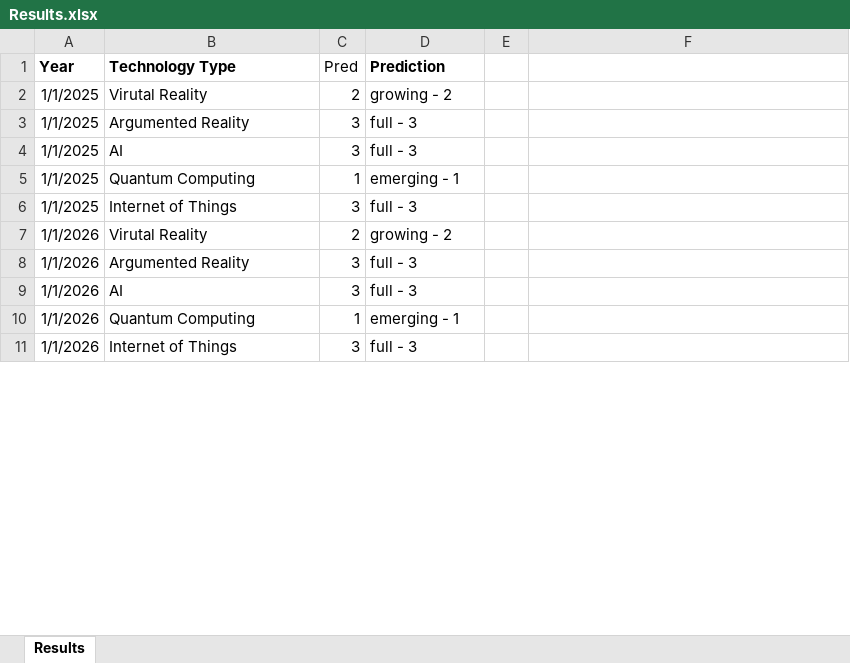
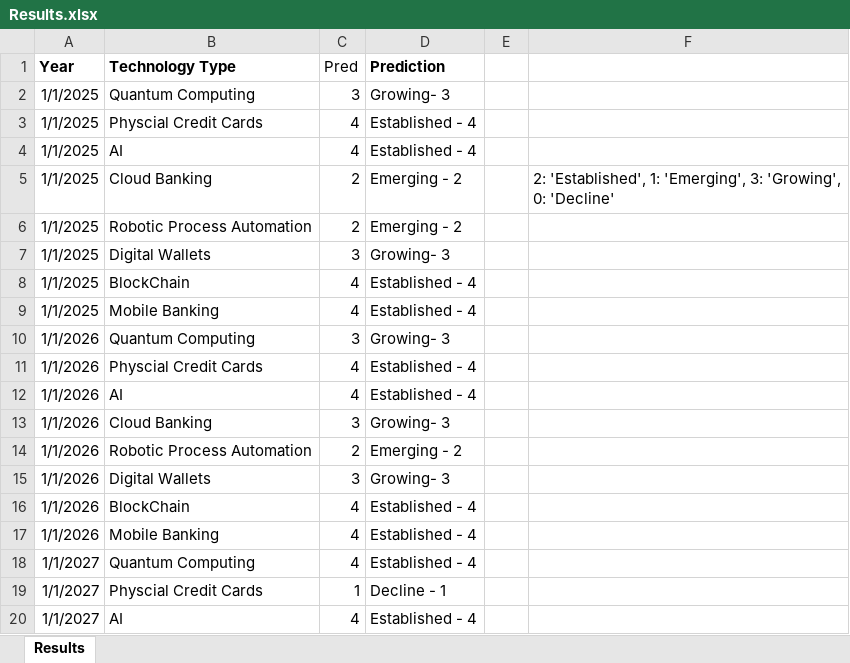
Before and after one commit to whoisusmanali/Digital-Transformation-in-Banking-Industry, an Excel workbook: Analysis and Models/Results.xlsx, sheet Results, drawn as a sheet; only a part is shown; values as stored, in another font and other column widths than the file's, no borders; removed rows and columns are numbered as before the commit, all else as after; the diff covers the shown part only; the diff names each change by its address in the sheet, - before the commit and + after, or states it on an @@ line.

Commit message:
Improved the model preformances

```diff
--- a/Analysis and Models/Results.xlsx (sheet Results)
+++ b/Analysis and Models/Results.xlsx (sheet Results)
-row 2: 1/1/2025 | Virutal Reality | 2 | growing - 2
-B2 (Technology Type): Argumented Reality
+B2 (Technology Type): Quantum Computing
-D2 (Prediction): full - 3
+D2 (Prediction): Growing- 3
+row 3: 1/1/2025 | Physcial Credit Cards | 4 | Established - 4
-C4 (Pred): 3
+C4 (Pred): 4
-D4 (Prediction): full - 3
+D4 (Prediction): Established - 4
+row 5: 1/1/2025 | Cloud Banking | 2 | Emerging - 2 |  | 2: 'Established', 1: 'Emerging', 3: 'Growing', 0: 'Decline'
-B6 (Technology Type): Quantum Computing
+B6 (Technology Type): Robotic Process Automation
-C6 (Pred): 1
+C6 (Pred): 2
-D6 (Prediction): emerging - 1
+D6 (Prediction): Emerging - 2
-B7 (Technology Type): Internet of Things
+B7 (Technology Type): Digital Wallets
-D7 (Prediction): full - 3
+D7 (Prediction): Growing- 3
-row 7: 1/1/2026 | Virutal Reality | 2 | growing - 2
+row 8: 1/1/2025 | BlockChain | 4 | Established - 4
+row 9: 1/1/2025 | Mobile Banking | 4 | Established - 4
-B10 (Technology Type): Argumented Reality
+B10 (Technology Type): Quantum Computing
-D10 (Prediction): full - 3
+D10 (Prediction): Growing- 3
+row 11: 1/1/2026 | Physcial Credit Cards | 4 | Established - 4
-C12 (Pred): 3
+C12 (Pred): 4
-D12 (Prediction): full - 3
+D12 (Prediction): Established - 4
+row 13: 1/1/2026 | Cloud Banking | 3 | Growing- 3
-B14 (Technology Type): Quantum Computing
+B14 (Technology Type): Robotic Process Automation
-C14 (Pred): 1
+C14 (Pred): 2
-D14 (Prediction): emerging - 1
+D14 (Prediction): Emerging - 2
-B15 (Technology Type): Internet of Things
+B15 (Technology Type): Digital Wallets
-D15 (Prediction): full - 3
+D15 (Prediction): Growing- 3
+row 16: 1/1/2026 | BlockChain | 4 | Established - 4
+row 17: 1/1/2026 | Mobile Banking | 4 | Established - 4
+row 18: 1/1/2027 | Quantum Computing | 4 | Established - 4
+row 19: 1/1/2027 | Physcial Credit Cards | 1 | Decline - 1
+row 20: 1/1/2027 | AI | 4 | Established - 4
```
Also changed, not shown: 2 added rows, 7 removed rows and 7 edited cells elsewhere in this sheet, 5 other files.
